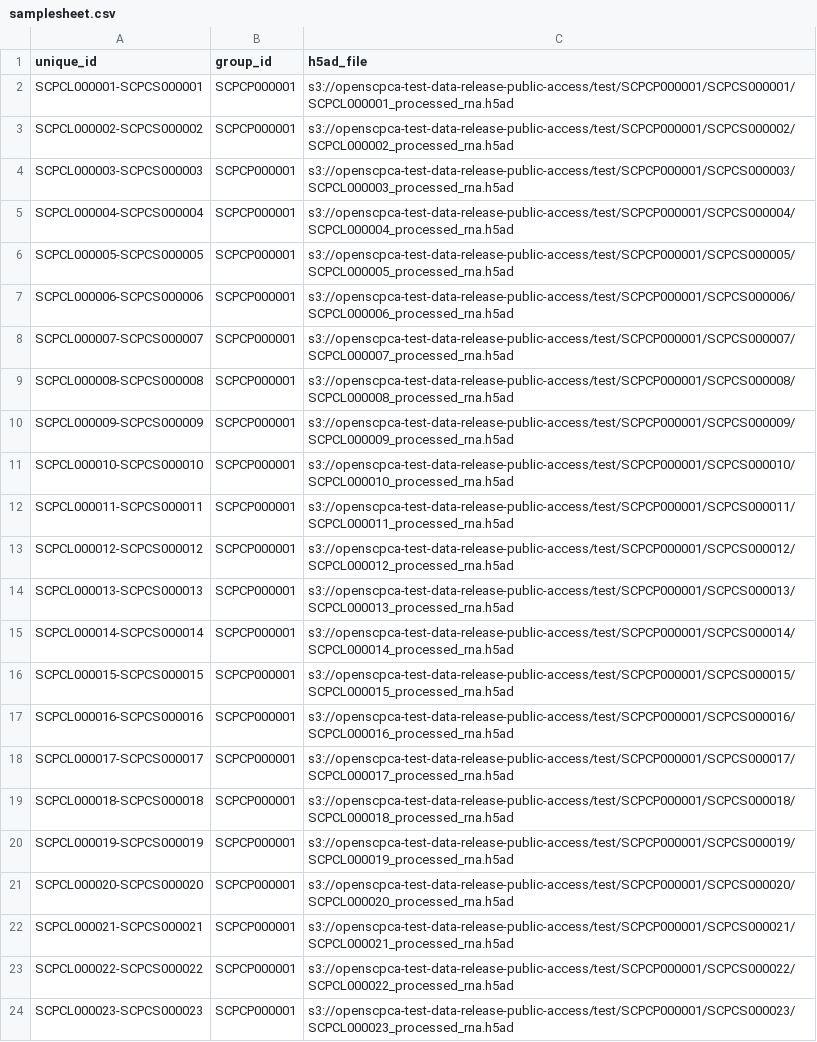
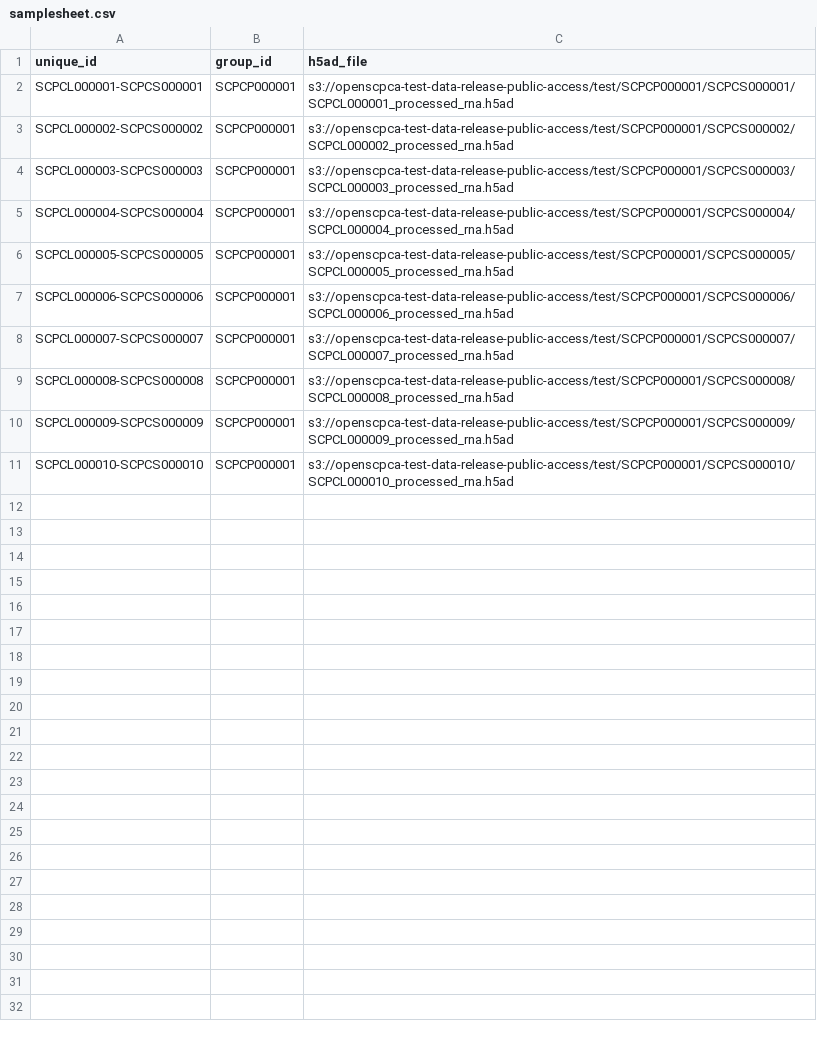
Before and after one commit to AlexsLemonade/metafactory, a CSV file: assets/samplesheet.csv, drawn as a sheet.

Commit message:
make a smaller sample set

```diff
--- a/assets/samplesheet.csv
+++ b/assets/samplesheet.csv
@@ -11,14 +11 @@ SCPCL000009-SCPCS000009,SCPCP000001,s3://openscpca-test-data-release-public-acce
 SCPCL000010-SCPCS000010,SCPCP000001,s3://openscpca-test-data-release-public-access/test/SCPCP000001/SCPCS000010/SCPCL000010_processed_rna.h5ad
-SCPCL000011-SCPCS000011,SCPCP000001,s3://openscpca-test-data-release-public-access/test/SCPCP000001/SCPCS000011/SCPCL000011_processed_rna.h5ad
-SCPCL000012-SCPCS000012,SCPCP000001,s3://openscpca-test-data-release-public-access/test/SCPCP000001/SCPCS000012/SCPCL000012_processed_rna.h5ad
-SCPCL000013-SCPCS000013,SCPCP000001,s3://openscpca-test-data-release-public-access/test/SCPCP000001/SCPCS000013/SCPCL000013_processed_rna.h5ad
-SCPCL000014-SCPCS000014,SCPCP000001,s3://openscpca-test-data-release-public-access/test/SCPCP000001/SCPCS000014/SCPCL000014_processed_rna.h5ad
-SCPCL000015-SCPCS000015,SCPCP000001,s3://openscpca-test-data-release-public-access/test/SCPCP000001/SCPCS000015/SCPCL000015_processed_rna.h5ad
-SCPCL000016-SCPCS000016,SCPCP000001,s3://openscpca-test-data-release-public-access/test/SCPCP000001/SCPCS000016/SCPCL000016_processed_rna.h5ad
-SCPCL000017-SCPCS000017,SCPCP000001,s3://openscpca-test-data-release-public-access/test/SCPCP000001/SCPCS000017/SCPCL000017_processed_rna.h5ad
-SCPCL000018-SCPCS000018,SCPCP000001,s3://openscpca-test-data-release-public-access/test/SCPCP000001/SCPCS000018/SCPCL000018_processed_rna.h5ad
-SCPCL000019-SCPCS000019,SCPCP000001,s3://openscpca-test-data-release-public-access/test/SCPCP000001/SCPCS000019/SCPCL000019_processed_rna.h5ad
-SCPCL000020-SCPCS000020,SCPCP000001,s3://openscpca-test-data-release-public-access/test/SCPCP000001/SCPCS000020/SCPCL000020_processed_rna.h5ad
-SCPCL000021-SCPCS000021,SCPCP000001,s3://openscpca-test-data-release-public-access/test/SCPCP000001/SCPCS000021/SCPCL000021_processed_rna.h5ad
-SCPCL000022-SCPCS000022,SCPCP000001,s3://openscpca-test-data-release-public-access/test/SCPCP000001/SCPCS000022/SCPCL000022_processed_rna.h5ad
-SCPCL000023-SCPCS000023,SCPCP000001,s3://openscpca-test-data-release-public-access/test/SCPCP000001/SCPCS000023/SCPCL000023_processed_rna.h5ad
```
